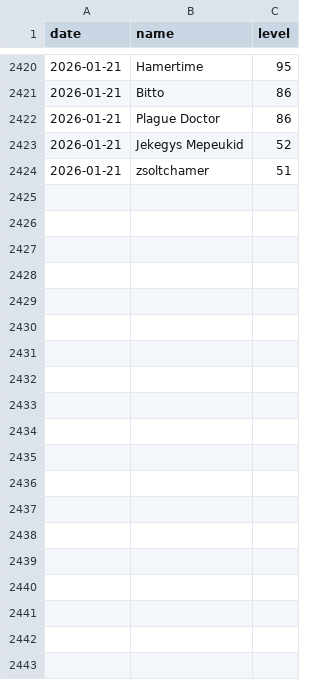
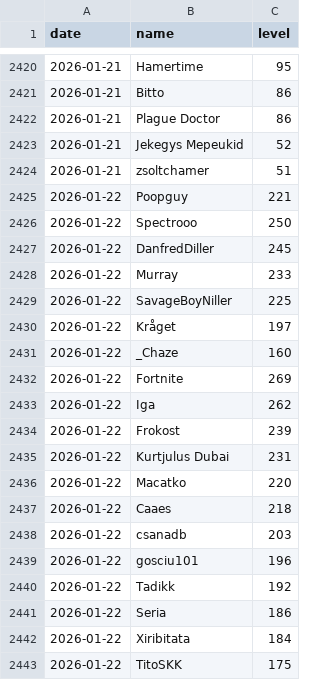
Before and after one commit to SimonSehested/sf-guild-tracker, a CSV file: data/guild_levels.csv, drawn as a sheet; only a part is shown, gaps mark what is left out; the diff covers the shown part only; the diff names each change by its address in the sheet, - before the commit and + after, or states it on an @@ line.

```diff
--- a/data/guild_levels.csv
+++ b/data/guild_levels.csv
+row 2425: 2026-01-22 | Poopguy | 221
+row 2426: 2026-01-22 | Spectrooo | 250
+row 2427: 2026-01-22 | DanfredDiller | 245
+row 2428: 2026-01-22 | Murray | 233
+row 2429: 2026-01-22 | SavageBoyNiller | 225
+row 2430: 2026-01-22 | Kråget | 197
+row 2431: 2026-01-22 | _Chaze | 160
+row 2432: 2026-01-22 | Fortnite | 269
+row 2433: 2026-01-22 | Iga | 262
+row 2434: 2026-01-22 | Frokost | 239
+row 2435: 2026-01-22 | Kurtjulus Dubai | 231
+row 2436: 2026-01-22 | Macatko | 220
+row 2437: 2026-01-22 | Caaes | 218
+row 2438: 2026-01-22 | csanadb | 203
+row 2439: 2026-01-22 | gosciu101 | 196
+row 2440: 2026-01-22 | Tadikk | 192
+row 2441: 2026-01-22 | Seria | 186
+row 2442: 2026-01-22 | Xiribitata | 184
+row 2443: 2026-01-22 | TitoSKK | 175
```
Also changed, not shown: 26 added rows elsewhere in this file.
